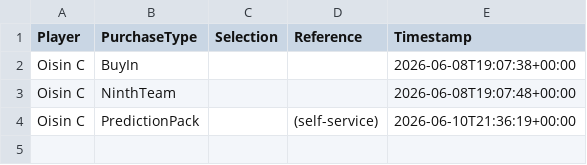
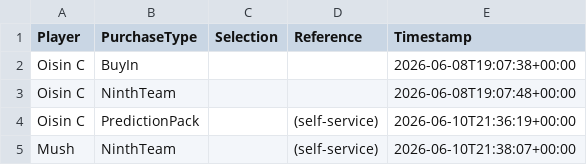
Before and after one commit to oisincarroll296/wc2026-sweepstake, a CSV file: data/purchases.csv, drawn as a sheet; the diff names each change by its address in the sheet, - before the commit and + after, or states it on an @@ line.

Commit message:
Purchase: Mush NinthTeam

```diff
--- a/data/purchases.csv
+++ b/data/purchases.csv
+row 5: Mush | NinthTeam |  | (self-service) | 2026-06-10T21:38:07+00:00
```
